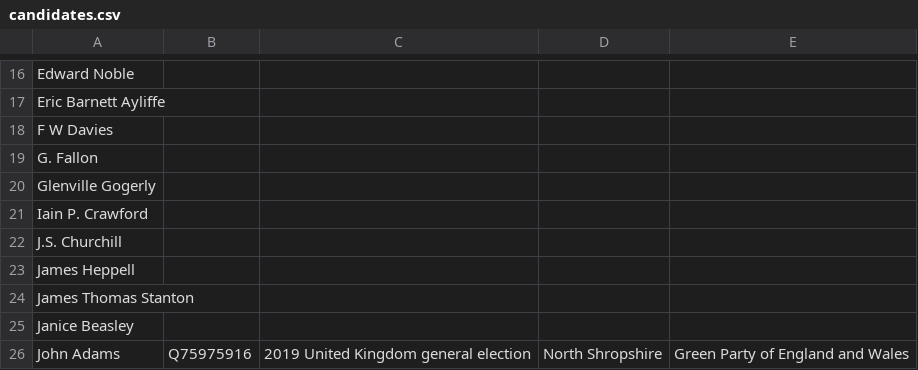
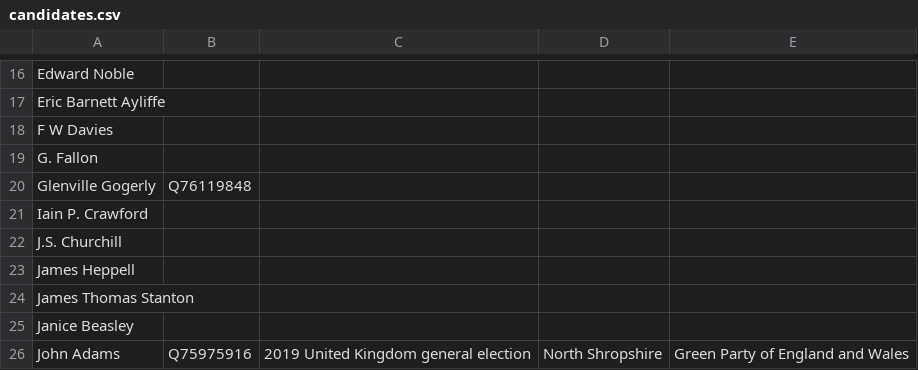
Before and after one commit to tmtmtmtm/stroud-elections-wikipedia, a CSV file: candidates.csv, drawn as a sheet; only a part is shown, gaps mark what is left out.

```diff
--- a/candidates.csv
+++ b/candidates.csv
@@ -19,3 +19,3 @@
 "G. Fallon",,,,
-"Glenville Gogerly",,,,
+"Glenville Gogerly",Q76119848,,,
 "Iain P. Crawford",,,,
```
Also changed, not shown: combo.csv.
